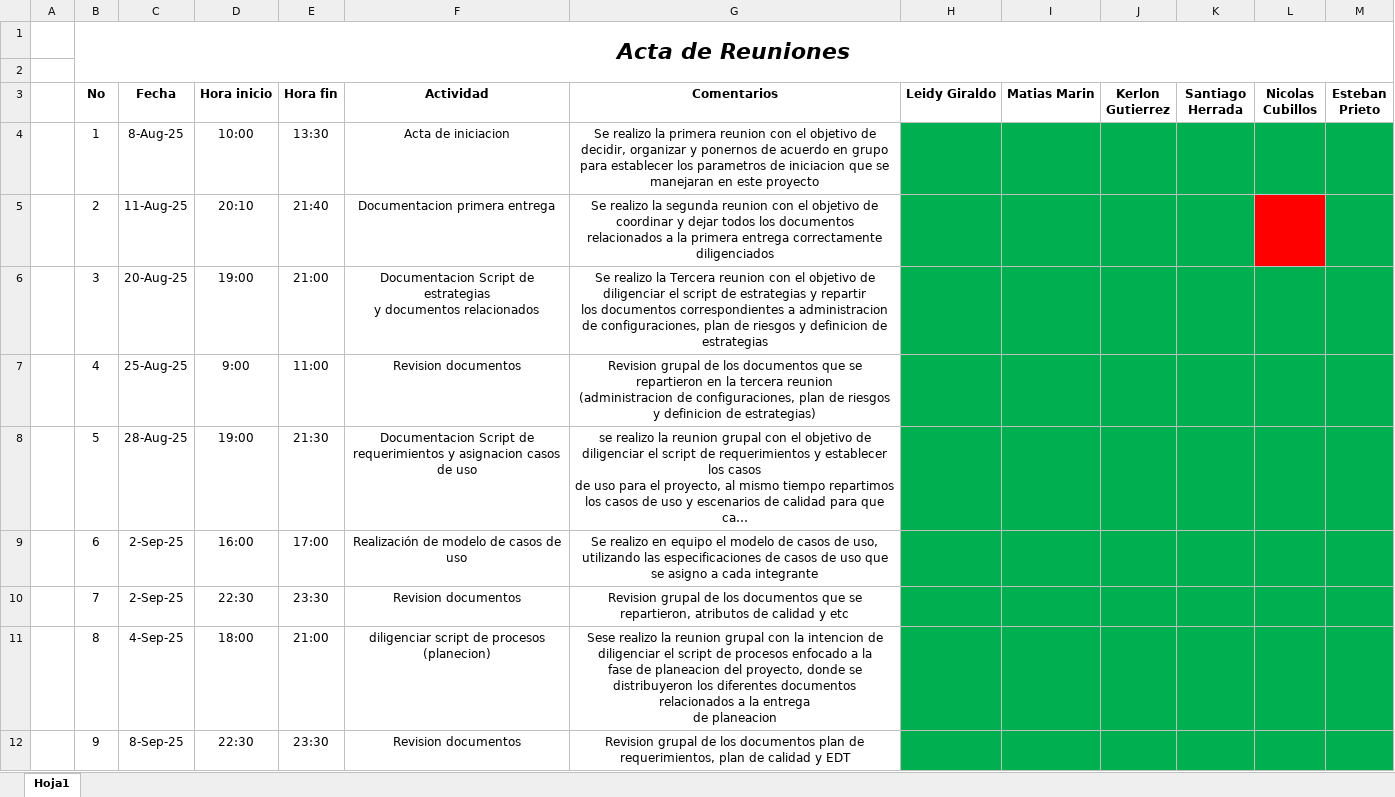
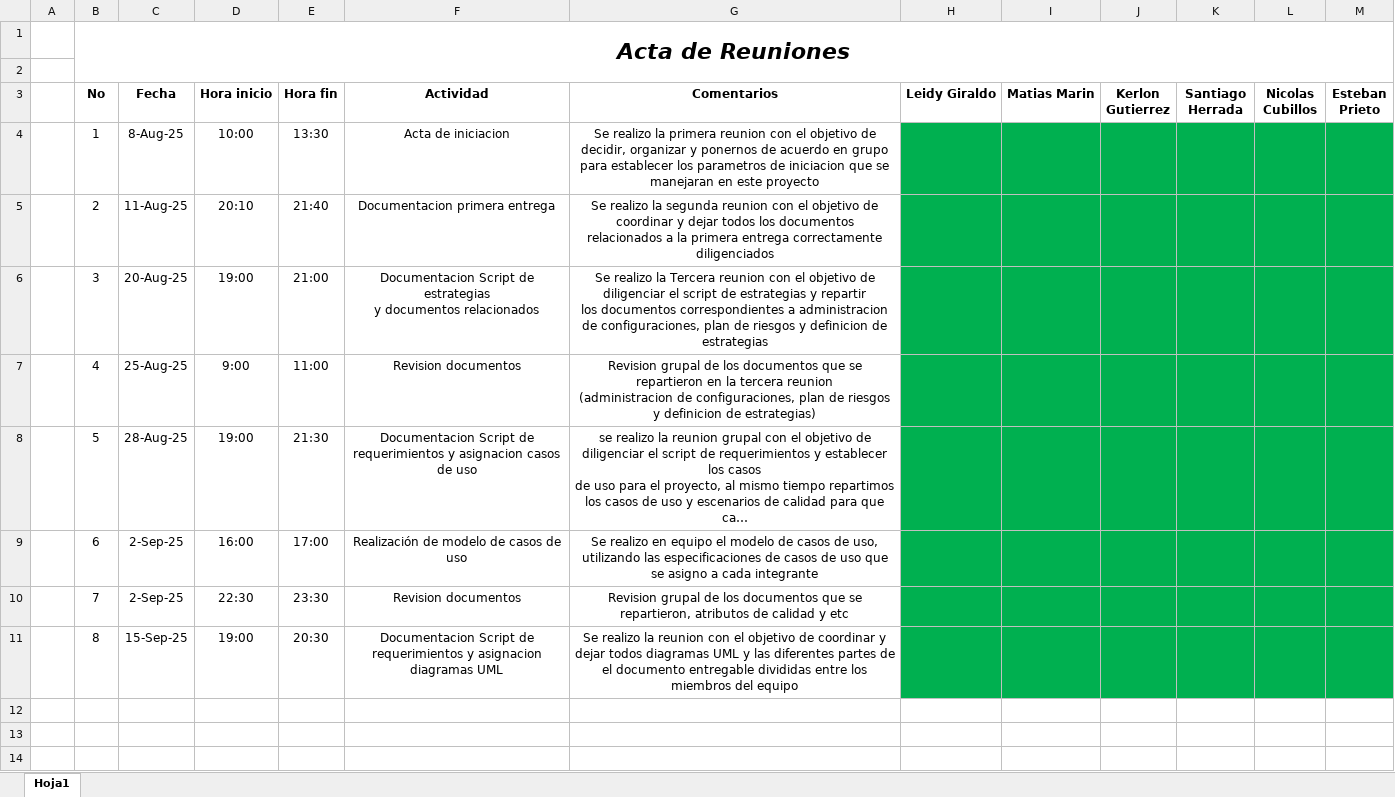
Before and after one commit to Leidygbeta1/Print-Null-, an Excel workbook: docs/importantes/Acta de reunion ciclo 1.xlsx, sheet Hoja1, drawn as a sheet; long unchanged cells end in …; values as stored, in another font and other column widths than the file's, no borders; ↵ is a line break in a cell; the diff names each change by its address in the sheet, - before the commit and + after, or states it on an @@ line.

Commit message:
Final fase 5 diseño

```diff
--- a/docs/importantes/Acta de reunion ciclo 1.xlsx (sheet Hoja1)
+++ b/docs/importantes/Acta de reunion ciclo 1.xlsx (sheet Hoja1)
-L5 fill: #FF0000
+L5 fill: #00B050
-C11 (Fecha): 4-Sep-25
+C11 (Fecha): 15-Sep-25
-D11 (Hora inicio): 18:00
+D11 (Hora inicio): 19:00
-E11 (Hora fin): 21:00
+E11 (Hora fin): 20:30
-F11 (Actividad): diligenciar script de procesos (planecion)
+F11 (Actividad): Documentacion Script de ↵ requerimientos y asignacion diagramas UML
-G11 (Comentarios): Sese realizo la reunion grupal con la intencion de diligenciar el script de procesos enfocado a la ↵ fase de planeacion del proyecto, donde se distribuyeron los diferentes documentos relacionados a la entrega ↵ de planeacion
+G11 (Comentarios): Se realizo la reunion con el objetivo de coordinar y dejar todos diagramas UML y las diferentes partes de el documento entregable divididas entre los miembros del equipo
-row 12:  | 9 | 8-Sep-25 | 22:30 | 23:30 | Revision documentos | Revision grupal de los documentos plan de requerimientos, plan de calidad y EDT
```
Also changed, not shown: docs/importantes/CheckList.xlsx, 33 other files.
